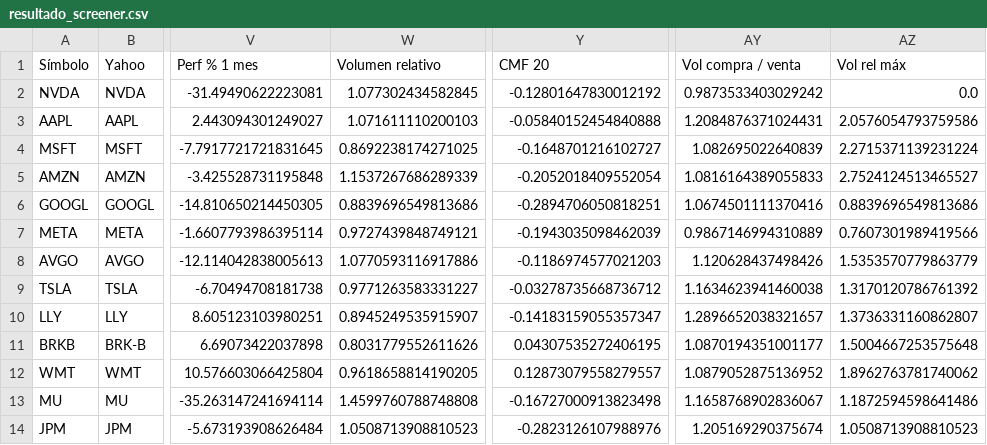
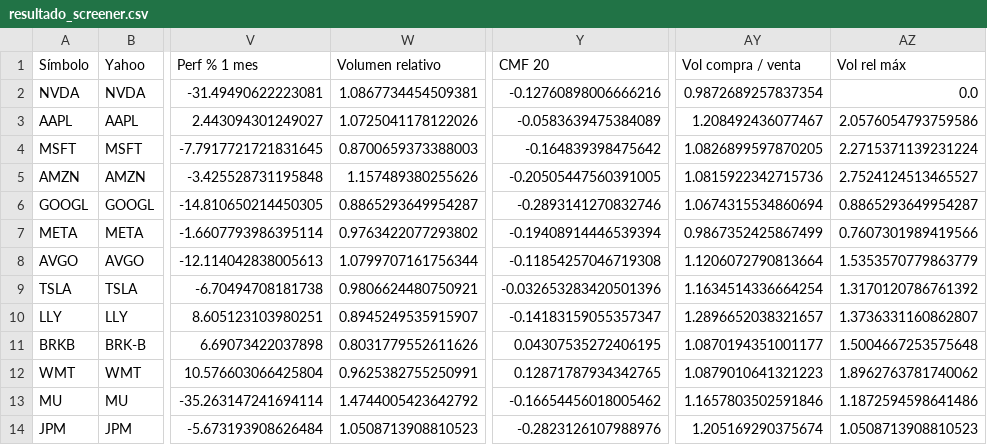
Before and after one commit to mgmsur-2026/screener, a CSV file: resultado_screener.csv, drawn as a sheet; only a part is shown, gaps mark what is left out; the diff covers the shown part only; the diff names each change by its address in the sheet, - before the commit and + after, or states it on an @@ line.

```diff
--- a/resultado_screener.csv
+++ b/resultado_screener.csv
-W2 (Volumen relativo): 1.077302434582845
+W2 (Volumen relativo): 1.0867734454509381
-Y2 (CMF 20): -0.12801647830012192
+Y2 (CMF 20): -0.12760898006666216
-AY2 (Vol compra / venta): 0.9873533403029242
+AY2 (Vol compra / venta): 0.9872689257837354
-W3 (Volumen relativo): 1.071611110200103
+W3 (Volumen relativo): 1.0725041178122026
-Y3 (CMF 20): -0.05840152454840888
+Y3 (CMF 20): -0.0583639475384089
-AY3 (Vol compra / venta): 1.2084876371024431
+AY3 (Vol compra / venta): 1.208492436077467
-W4 (Volumen relativo): 0.8692238174271025
+W4 (Volumen relativo): 0.8700659373388003
-Y4 (CMF 20): -0.1648701216102727
+Y4 (CMF 20): -0.164839398475642
-AY4 (Vol compra / venta): 1.082695022640839
+AY4 (Vol compra / venta): 1.0826899597870205
-W5 (Volumen relativo): 1.1537267686289339
+W5 (Volumen relativo): 1.157489380255626
-Y5 (CMF 20): -0.2052018409552054
+Y5 (CMF 20): -0.20505447560391005
-AY5 (Vol compra / venta): 1.0816164389055833
+AY5 (Vol compra / venta): 1.0815922342715736
-W6 (Volumen relativo): 0.8839696549813686
+W6 (Volumen relativo): 0.8865293649954287
-Y6 (CMF 20): -0.2894706050818251
+Y6 (CMF 20): -0.2893141270832746
-AY6 (Vol compra / venta): 1.0674501111370416
+AY6 (Vol compra / venta): 1.0674315534860694
-AZ6 (Vol rel máx): 0.8839696549813686
+AZ6 (Vol rel máx): 0.8865293649954287
-W7 (Volumen relativo): 0.9727439848749121
+W7 (Volumen relativo): 0.9763422077293802
-Y7 (CMF 20): -0.1943035098462039
+Y7 (CMF 20): -0.19408914446539394
-AY7 (Vol compra / venta): 0.9867146994310889
+AY7 (Vol compra / venta): 0.9867352425867499
-W8 (Volumen relativo): 1.0770593116917886
+W8 (Volumen relativo): 1.0799707161756344
-Y8 (CMF 20): -0.1186974577021203
+Y8 (CMF 20): -0.11854257046719308
-AY8 (Vol compra / venta): 1.120628437498426
+AY8 (Vol compra / venta): 1.1206072790813664
-W9 (Volumen relativo): 0.9771263583331227
+W9 (Volumen relativo): 0.9806624480750921
-Y9 (CMF 20): -0.03278735668736712
+Y9 (CMF 20): -0.032653283420501396
-AY9 (Vol compra / venta): 1.1634623941460038
+AY9 (Vol compra / venta): 1.1634514336664254
-W12 (Volumen relativo): 0.9618658814190205
+W12 (Volumen relativo): 0.9625382755250991
-Y12 (CMF 20): 0.12873079558279557
+Y12 (CMF 20): 0.12871787934342765
-AY12 (Vol compra / venta): 1.0879052875136952
+AY12 (Vol compra / venta): 1.0879010641321223
-W13 (Volumen relativo): 1.4599760788748808
+W13 (Volumen relativo): 1.4744005423642792
-Y13 (CMF 20): -0.16727000913823498
+Y13 (CMF 20): -0.16654456018005462
-AY13 (Vol compra / venta): 1.1658768902836067
+AY13 (Vol compra / venta): 1.1657803502591846
```
Also changed, not shown: 125 edited cells elsewhere in this file, 2 other files.
